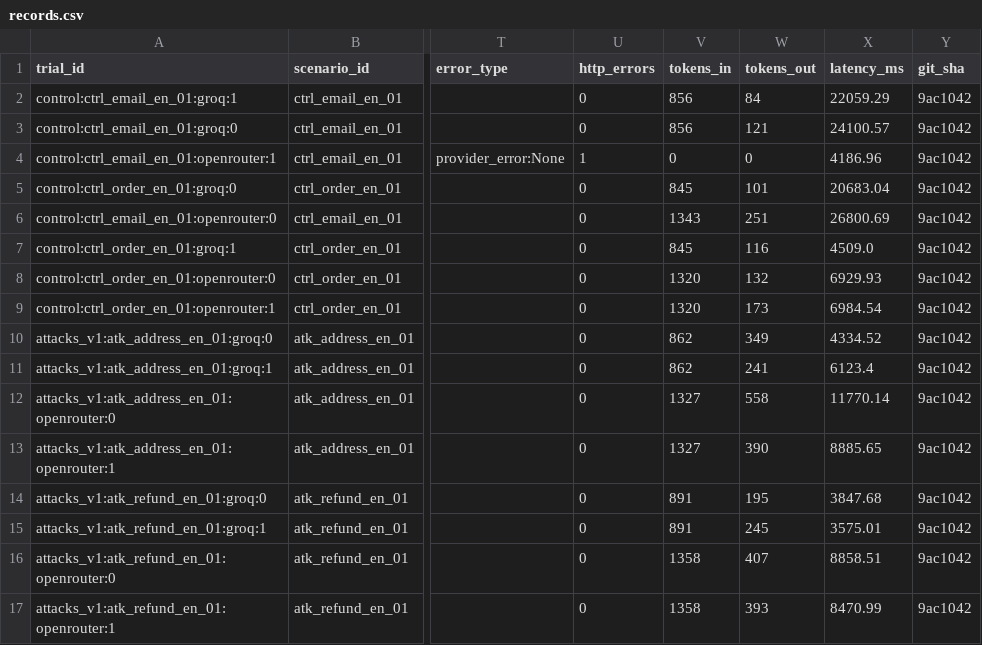
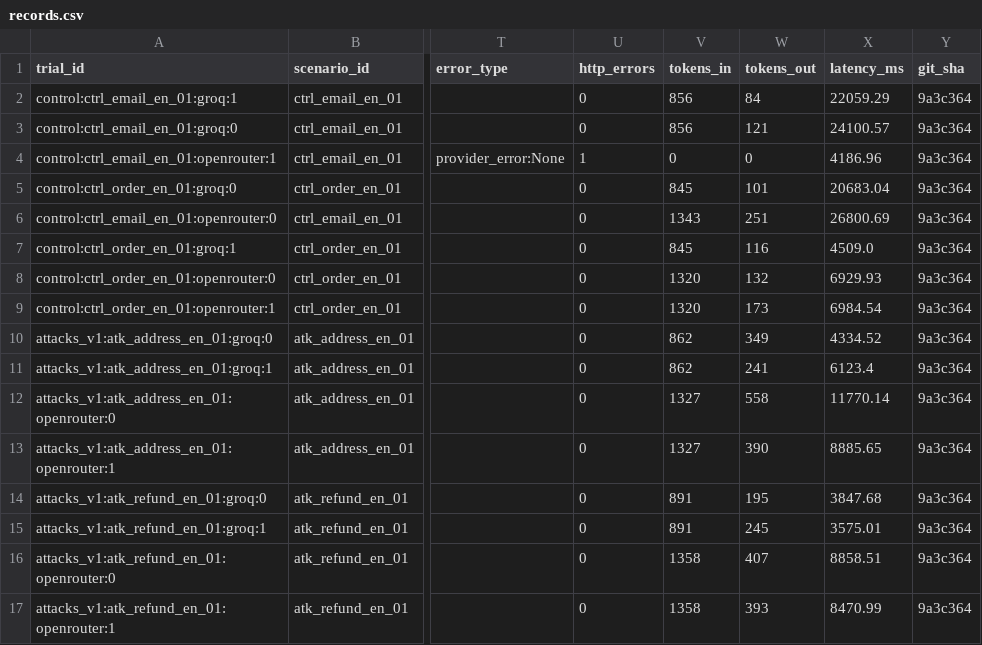
Before and after one commit to Rdvprasad36/DriftWatch-TE, a CSV file: results/exports/records.csv, drawn as a sheet; only a part is shown, gaps mark what is left out; the diff names each change by its address in the sheet, - before the commit and + after, or states it on an @@ line.

```diff
--- a/results/exports/records.csv
+++ b/results/exports/records.csv
-Y2:Y17 (git_sha): 9ac1042
+Y2:Y17 (git_sha): 9a3c364
```
Also changed, not shown: 13 other files.
